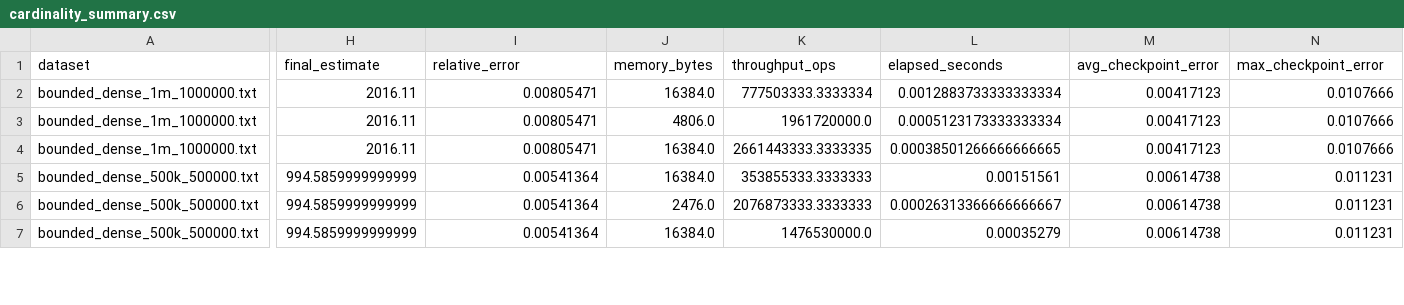
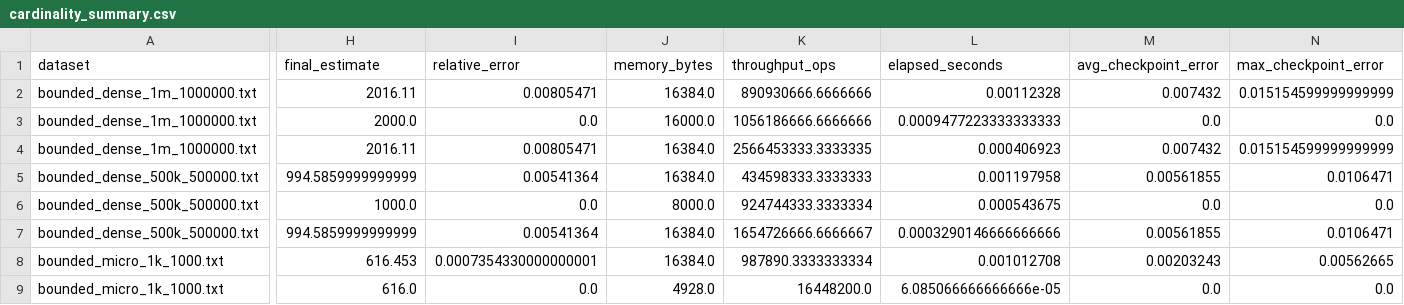
Before and after one commit to namanaggarwal76/RandomAlgorithms, a CSV file: results/cardinality/analysis_plots/cardinality_summary.csv, drawn as a sheet; only a part is shown, gaps mark what is left out; rows hold the shown columns only; the diff covers the shown part only; the diff names each change by its address in the sheet, - before the commit and + after, or states it on an @@ line.

```diff
--- a/results/cardinality/analysis_plots/cardinality_summary.csv
+++ b/results/cardinality/analysis_plots/cardinality_summary.csv
-K2 (throughput_ops): 777503333.3333334
+K2 (throughput_ops): 890930666.6666666
-L2 (elapsed_seconds): 0.0012883733333333334
+L2 (elapsed_seconds): 0.00112328
-M2 (avg_checkpoint_error): 0.00417123
+M2 (avg_checkpoint_error): 0.007432
-N2 (max_checkpoint_error): 0.0107666
+N2 (max_checkpoint_error): 0.015154599999999999
-H3 (final_estimate): 2016.11
+H3 (final_estimate): 2000.0
-I3 (relative_error): 0.00805471
+I3 (relative_error): 0.0
-J3 (memory_bytes): 4806.0
+J3 (memory_bytes): 16000.0
-K3 (throughput_ops): 1961720000.0
+K3 (throughput_ops): 1056186666.6666666
-L3 (elapsed_seconds): 0.0005123173333333334
+L3 (elapsed_seconds): 0.0009477223333333333
-M3 (avg_checkpoint_error): 0.00417123
+M3 (avg_checkpoint_error): 0.0
-N3 (max_checkpoint_error): 0.0107666
+N3 (max_checkpoint_error): 0.0
-K4 (throughput_ops): 2661443333.3333335
+K4 (throughput_ops): 2566453333.3333335
-L4 (elapsed_seconds): 0.00038501266666666665
+L4 (elapsed_seconds): 0.000406923
-M4 (avg_checkpoint_error): 0.00417123
+M4 (avg_checkpoint_error): 0.007432
-N4 (max_checkpoint_error): 0.0107666
+N4 (max_checkpoint_error): 0.015154599999999999
-K5 (throughput_ops): 353855333.3333333
+K5 (throughput_ops): 434598333.3333333
-L5 (elapsed_seconds): 0.00151561
+L5 (elapsed_seconds): 0.001197958
-M5 (avg_checkpoint_error): 0.00614738
+M5 (avg_checkpoint_error): 0.00561855
-N5 (max_checkpoint_error): 0.011231
+N5 (max_checkpoint_error): 0.0106471
-H6 (final_estimate): 994.5859999999999
+H6 (final_estimate): 1000.0
-I6 (relative_error): 0.00541364
+I6 (relative_error): 0.0
-J6 (memory_bytes): 2476.0
+J6 (memory_bytes): 8000.0
-K6 (throughput_ops): 2076873333.3333333
+K6 (throughput_ops): 924744333.3333334
-L6 (elapsed_seconds): 0.00026313366666666667
+L6 (elapsed_seconds): 0.000543675
-M6 (avg_checkpoint_error): 0.00614738
+M6 (avg_checkpoint_error): 0.0
-N6 (max_checkpoint_error): 0.011231
+N6 (max_checkpoint_error): 0.0
-K7 (throughput_ops): 1476530000.0
+K7 (throughput_ops): 1654726666.6666667
-L7 (elapsed_seconds): 0.00035279
+L7 (elapsed_seconds): 0.0003290146666666666
-M7 (avg_checkpoint_error): 0.00614738
+M7 (avg_checkpoint_error): 0.00561855
-N7 (max_checkpoint_error): 0.011231
+N7 (max_checkpoint_error): 0.0106471
+row 8: bounded_micro_1k_1000.txt | 616.453 | 0.0007354330000000001 | 16384.0 | 987890.3333333334 | 0.001012708 | 0.00203243 | 0.00562665
+row 9: bounded_micro_1k_1000.txt | 616.0 | 0.0 | 4928.0 | 16448200.0 | 6.085066666666666e-05 | 0.0 | 0.0
```
Also changed, not shown: 1 added row and 69 edited cells elsewhere in this file, results/cardinality/analysis_plots/cardinality_metrics.csv, results/cardinality/cardinality_summary.csv, 19 other files.
